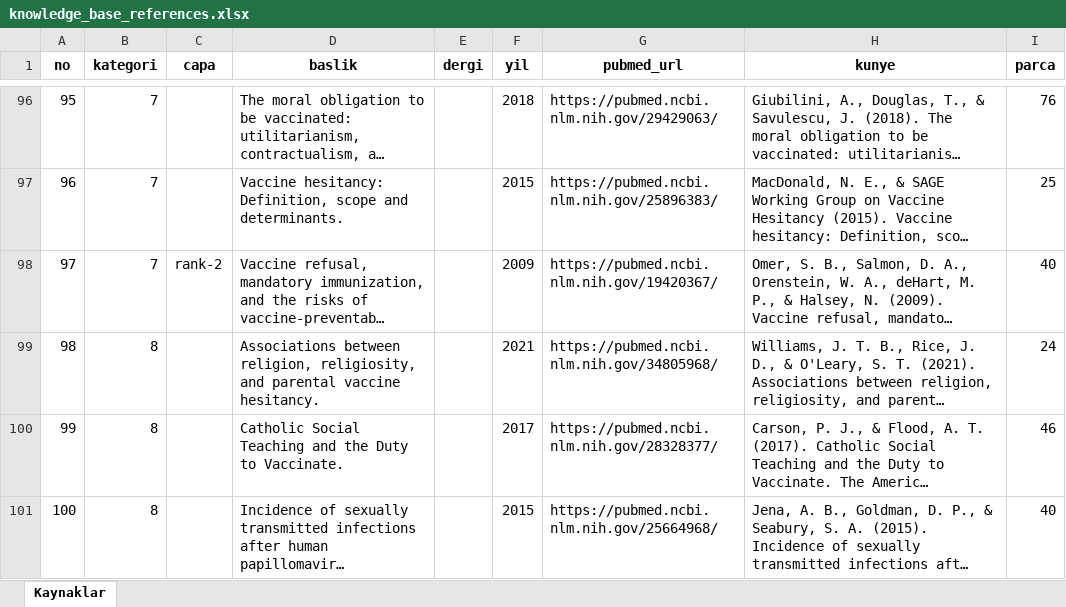
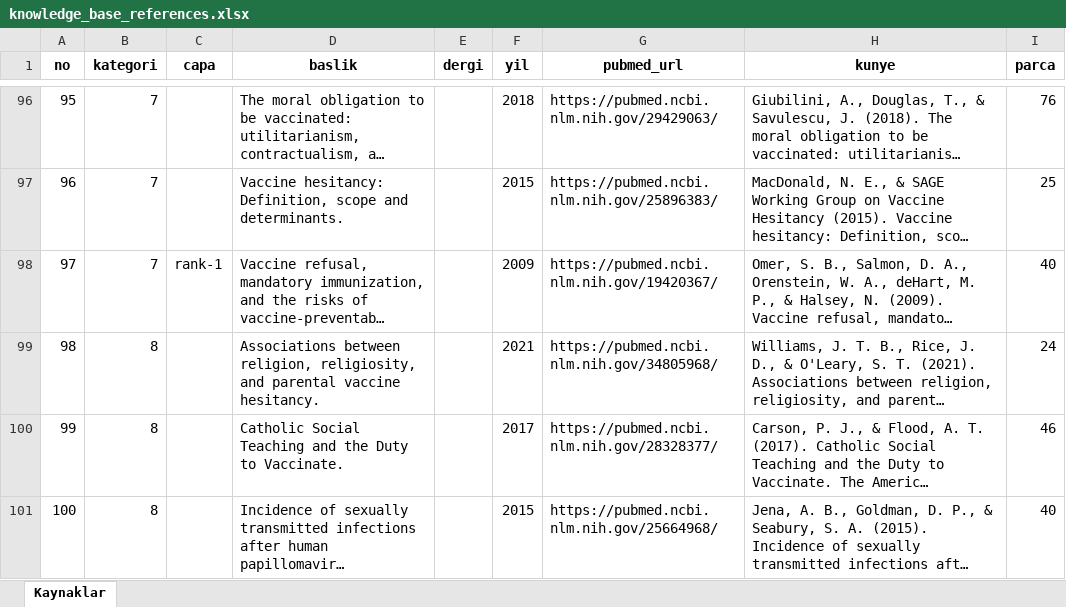
Before and after one commit to vaxask/vaxask, an Excel workbook: data/knowledge_base_references.xlsx, sheet Kaynaklar, drawn as a sheet; only a part is shown, gaps mark what is left out; long unchanged cells end in …; values as stored, in another font and other column widths than the file's, no borders; the diff covers the shown part only; the diff names each change by its address in the sheet, - before the commit and + after, or states it on an @@ line.

Commit message:
Anchors: guarantee every category anchor and allow multiple anchors per category
Reworked anchor injection so each designated anchor source contributes its most relevant passage (previously a multi-chunk source could crowd the others out). Collapsed the two-tier rank system into a single anchor level, and added second/third anchors to several categories (fertility, natural-immunity, ethics, immune-load, distrust, effectiveness, decision-conflict) from the existing corpus.

```diff
--- a/data/knowledge_base_references.xlsx (sheet Kaynaklar)
+++ b/data/knowledge_base_references.xlsx (sheet Kaynaklar)
-C98 (capa): rank-2
+C98 (capa): rank-1
```
Also changed, not shown: 7 edited cells elsewhere in this sheet, 2 other files.
